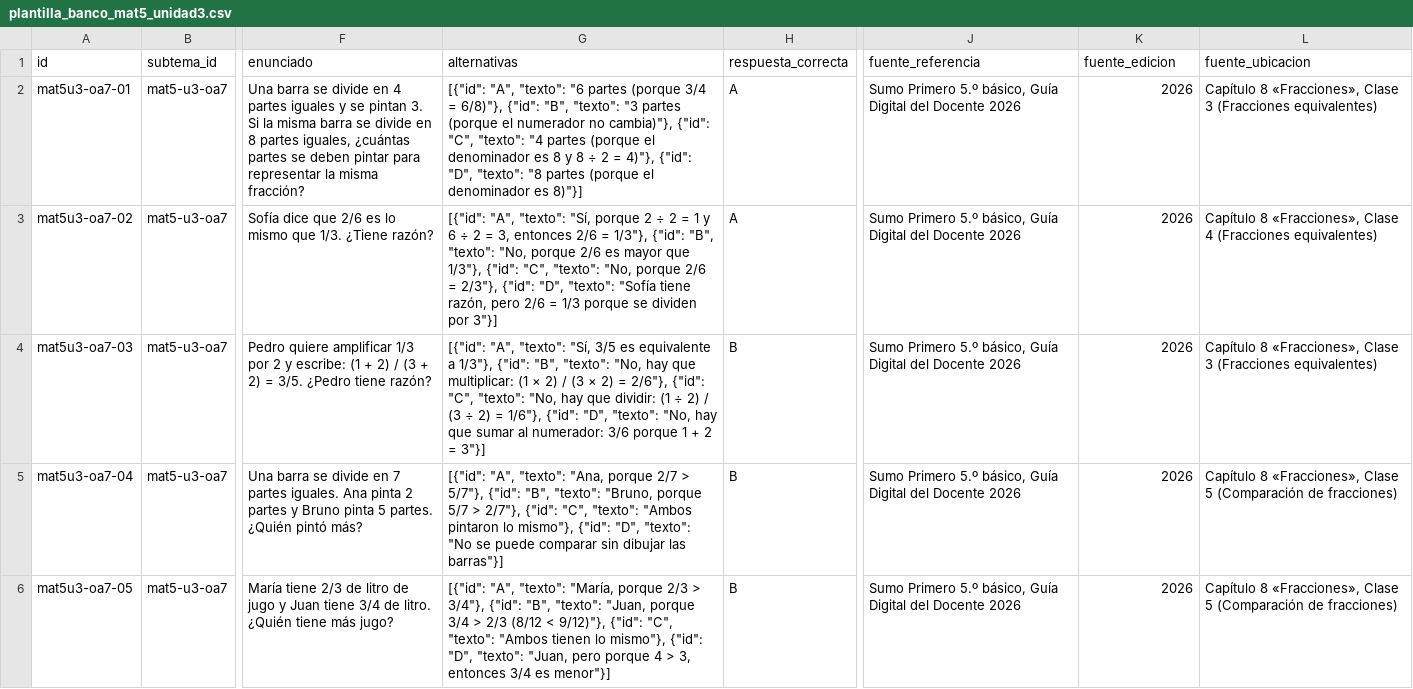
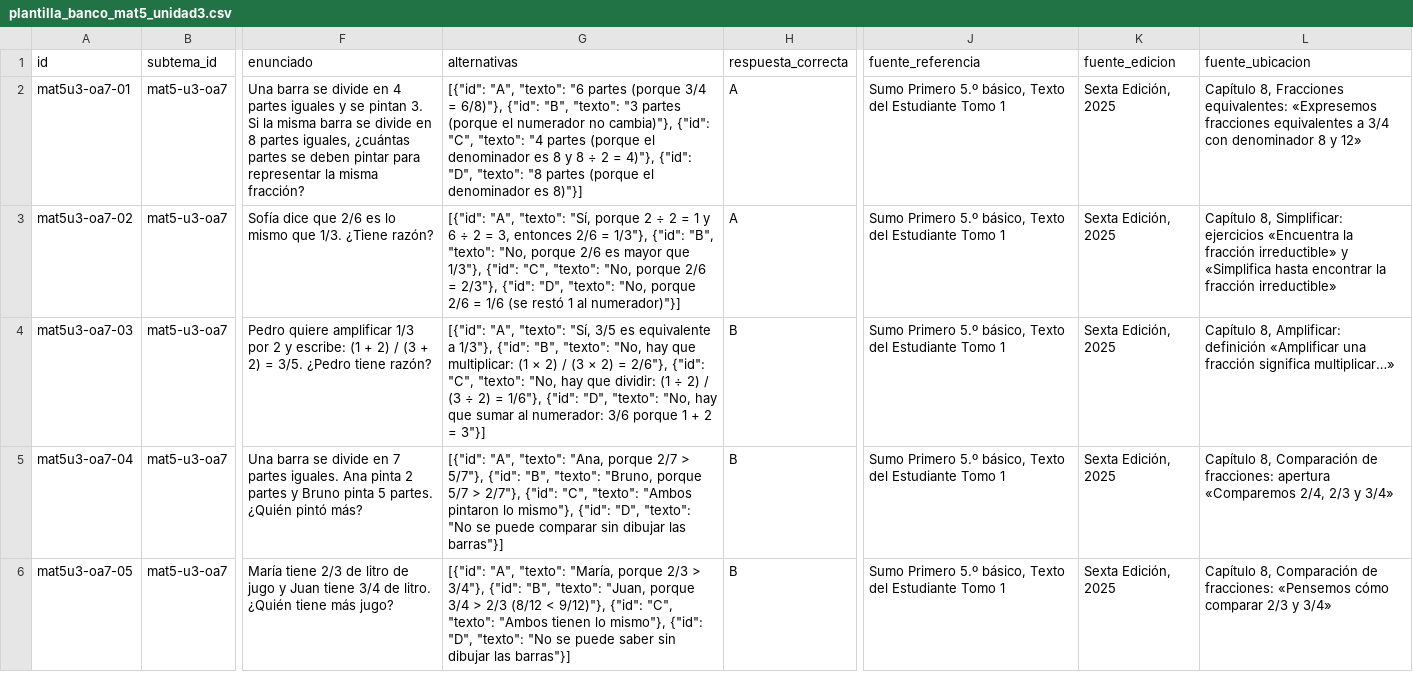
Before and after one commit to juanpablomonsalvezb-alt/brkl, a CSV file: docs/vortice/piloto/plantilla_banco_mat5_unidad3.csv, drawn as a sheet; only a part is shown, gaps mark what is left out; the diff covers the shown part only; the diff names each change by its address in the sheet, - before the commit and + after, or states it on an @@ line.

```diff
--- a/docs/vortice/piloto/plantilla_banco_mat5_unidad3.csv
+++ b/docs/vortice/piloto/plantilla_banco_mat5_unidad3.csv
-J2:J6 (fuente_referencia): …5.º básico, Guía Digital del Docente 2026
+J2:J6 (fuente_referencia): …5.º básico, Texto del Estudiante Tomo 1
-K2:K6 (fuente_edicion): 2026
+K2:K6 (fuente_edicion): Sexta Edición, 2025
-L2 (fuente_ubicacion): Capítulo 8 «Fracciones», Clase 3 (Fracciones equivalentes)
+L2 (fuente_ubicacion): Capítulo 8, Fracciones equivalentes: «Expresemos fracciones equivalentes a 3/4 con denominador 8 y 12»
-G3 (alternativas): …"D", "texto": "Sofía tiene razón, pero 2/6 = 1/3 porque se dividen por 3"}]
+G3 (alternativas): …"D", "texto": "No, porque 2/6 = 1/6 (se restó 1 al numerador)"}]
-L3 (fuente_ubicacion): Capítulo 8 «Fracciones», Clase 4 (Fracciones equivalentes)
+L3 (fuente_ubicacion): Capítulo 8, Simplificar: ejercicios «Encuentra la fracción irreductible» y «Simplifica hasta encontrar la fracción irreductible»
-L4 (fuente_ubicacion): Capítulo 8 «Fracciones», Clase 3 (Fracciones equivalentes)
+L4 (fuente_ubicacion): Capítulo 8, Amplificar: definición «Amplificar una fracción significa multiplicar…»
-L5 (fuente_ubicacion): Capítulo 8 «Fracciones», Clase 5 (Comparación de fracciones)
+L5 (fuente_ubicacion): Capítulo 8, Comparación de fracciones: apertura «Comparemos 2/4, 2/3 y 3/4»
-G6 (alternativas): …"D", "texto": "Juan, pero porque 4 > 3, entonces 3/4 es menor"}]
+G6 (alternativas): …"D", "texto": "No se puede saber sin dibujar las barras"}]
-L6 (fuente_ubicacion): Capítulo 8 «Fracciones», Clase 5 (Comparación de fracciones)
+L6 (fuente_ubicacion): Capítulo 8, Comparación de fracciones: «Pensemos cómo comparar 2/3 y 3/4»
```
Also changed, not shown: 17 edited cells elsewhere in this file, 3 other files.
